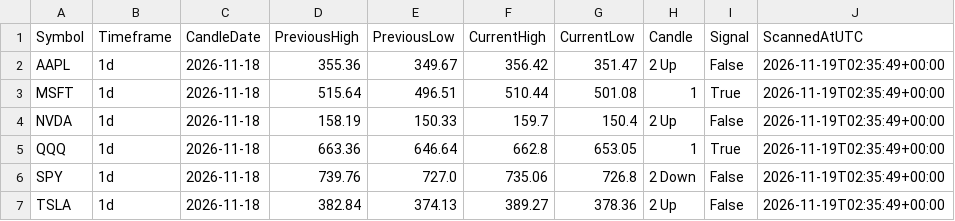
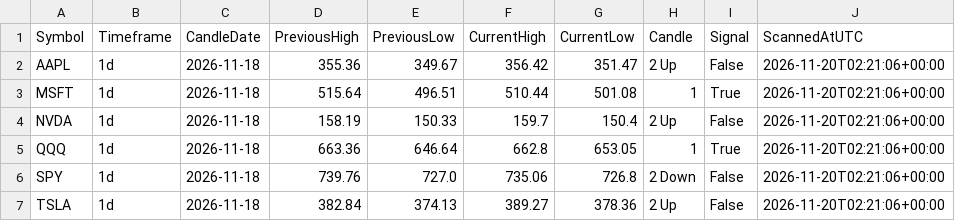
Before and after one commit to fazewalty/candle-scanner, a CSV file: current_scan.csv, drawn as a sheet.

```diff
--- a/current_scan.csv
+++ b/current_scan.csv
@@ -1,7 +1,7 @@
 Symbol,Timeframe,CandleDate,PreviousHigh,PreviousLow,CurrentHigh,CurrentLow,Candle,Signal,ScannedAtUTC
-AAPL,1d,2026-11-18,355.36,349.67,356.42,351.47,2 Up,False,2026-11-19T02:35:49+00:00
-MSFT,1d,2026-11-18,515.64,496.51,510.44,501.08,1,True,2026-11-19T02:35:49+00:00
-NVDA,1d,2026-11-18,158.19,150.33,159.7,150.4,2 Up,False,2026-11-19T02:35:49+00:00
-QQQ,1d,2026-11-18,663.36,646.64,662.8,653.05,1,True,2026-11-19T02:35:49+00:00
-SPY,1d,2026-11-18,739.76,727.0,735.06,726.8,2 Down,False,2026-11-19T02:35:49+00:00
-TSLA,1d,2026-11-18,382.84,374.13,389.27,378.36,2 Up,False,2026-11-19T02:35:49+00:00
+AAPL,1d,2026-11-18,355.36,349.67,356.42,351.47,2 Up,False,2026-11-20T02:21:06+00:00
+MSFT,1d,2026-11-18,515.64,496.51,510.44,501.08,1,True,2026-11-20T02:21:06+00:00
+NVDA,1d,2026-11-18,158.19,150.33,159.7,150.4,2 Up,False,2026-11-20T02:21:06+00:00
+QQQ,1d,2026-11-18,663.36,646.64,662.8,653.05,1,True,2026-11-20T02:21:06+00:00
+SPY,1d,2026-11-18,739.76,727.0,735.06,726.8,2 Down,False,2026-11-20T02:21:06+00:00
+TSLA,1d,2026-11-18,382.84,374.13,389.27,378.36,2 Up,False,2026-11-20T02:21:06+00:00
```
Also changed, not shown: scan_history.csv.
